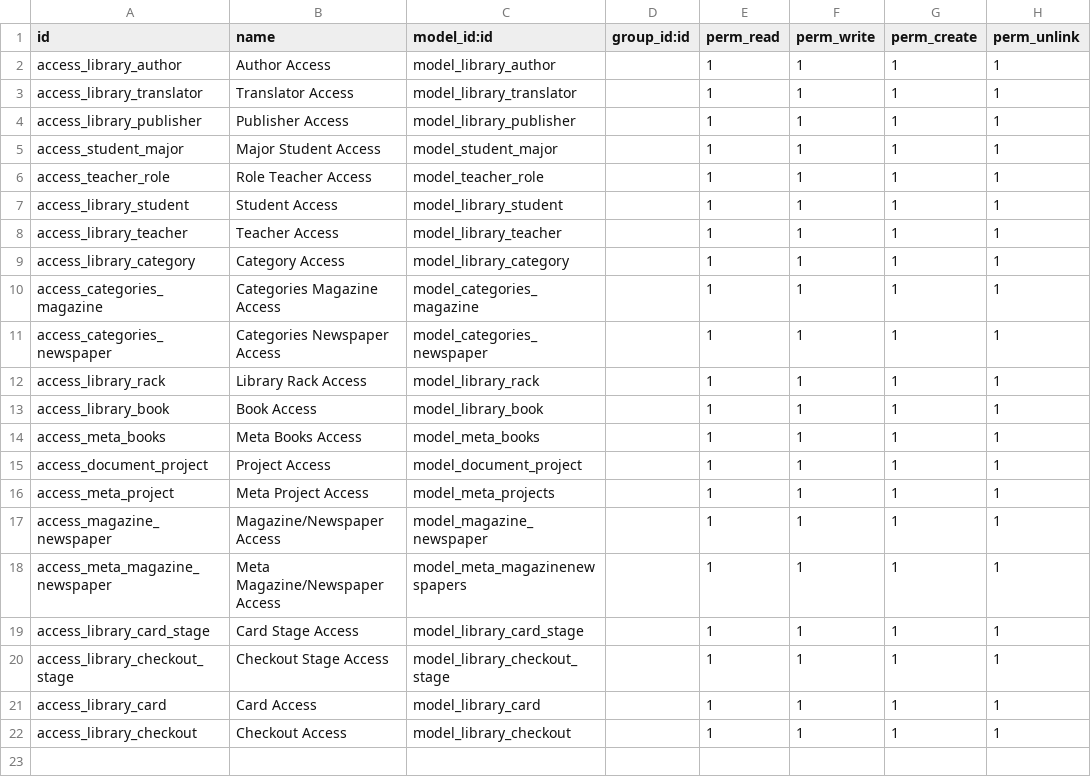
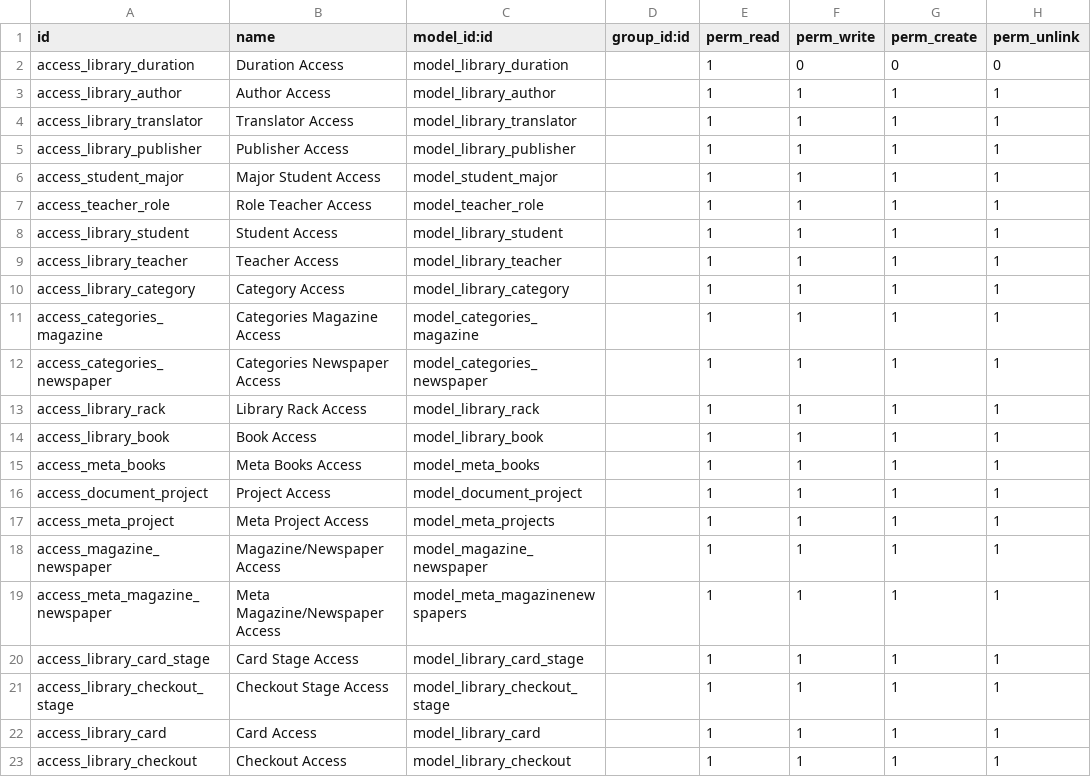
Before and after one commit to duyutc812/odoo_do_an, a CSV file: security/ir.model.access.csv, drawn as a sheet; the diff names each change by its address in the sheet, - before the commit and + after, or states it on an @@ line.

Commit message:
modified library card and modified card report template

```diff
--- a/security/ir.model.access.csv
+++ b/security/ir.model.access.csv
+row 2: access_library_duration | Duration Access | model_library_duration |  | 1 | 0 | 0 | 0
```
Also changed, not shown: 12 other files.
